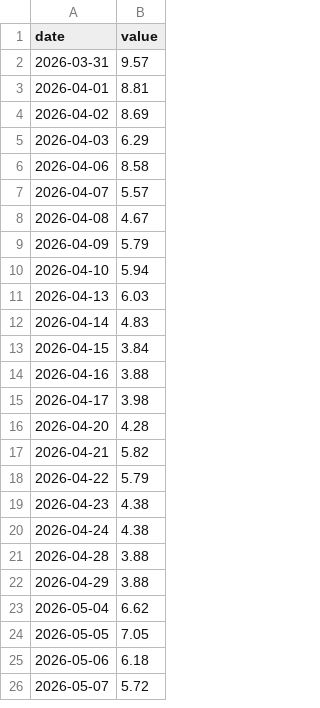
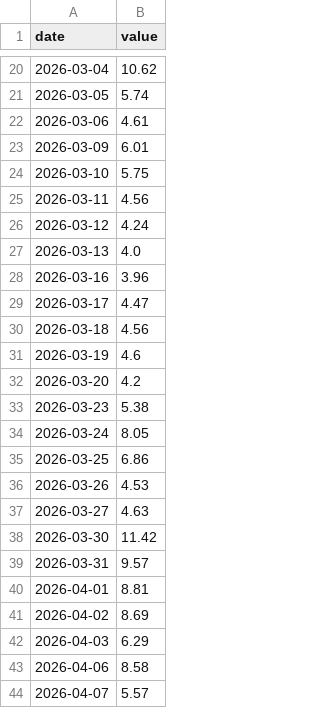
Before and after one commit to BrosPartners/liquidity-crawler, a CSV file: data/on_rate.csv, drawn as a sheet; only a part is shown, gaps mark what is left out; the shorter side is filled out with more unchanged rows; the diff covers the shown part only.

```diff
--- a/data/on_rate.csv
+++ b/data/on_rate.csv
@@ -2 +20,20 @@ date,value
+2026-03-04,10.62
+2026-03-05,5.74
+2026-03-06,4.61
+2026-03-09,6.01
+2026-03-10,5.75
+2026-03-11,4.56
+2026-03-12,4.24
+2026-03-13,4.0
+2026-03-16,3.96
+2026-03-17,4.47
+2026-03-18,4.56
+2026-03-19,4.6
+2026-03-20,4.2
+2026-03-23,5.38
+2026-03-24,8.05
+2026-03-25,6.86
+2026-03-26,4.53
+2026-03-27,4.63
+2026-03-30,11.42
 2026-03-31,9.57
```
Also changed, not shown: 18 added rows elsewhere in this file, 6 other files.
